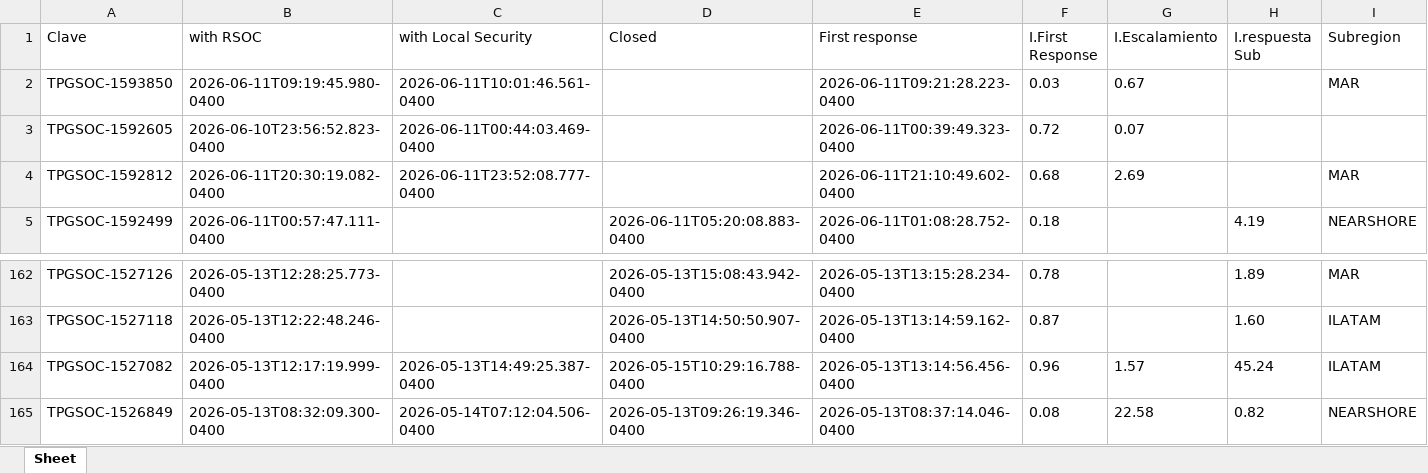
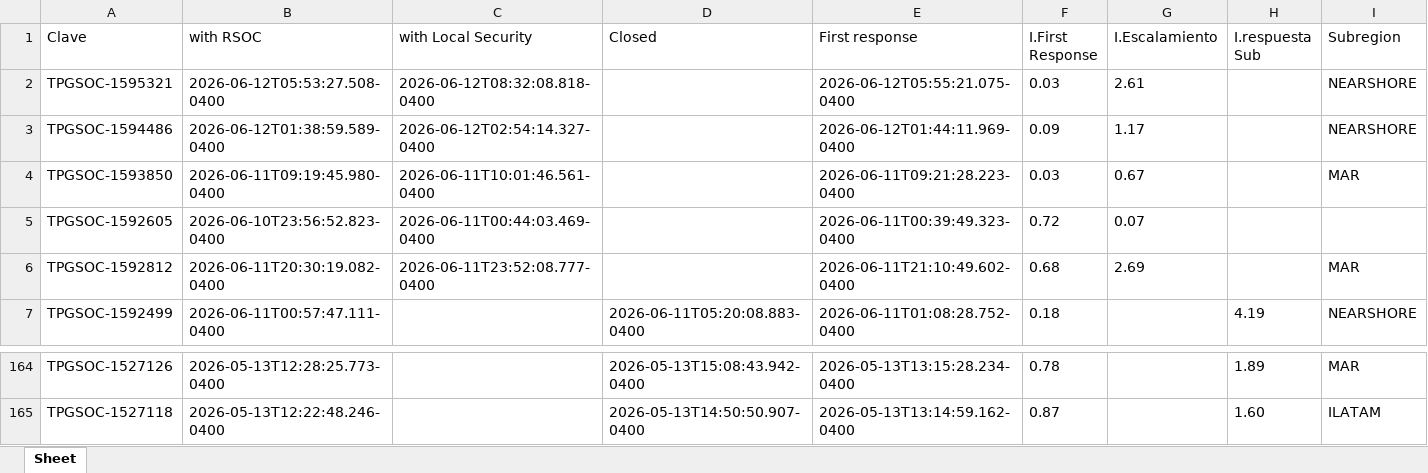
Before and after one commit to angeval25/TS, an Excel workbook: Libro1.xlsx, sheet Sheet, drawn as a sheet; only a part is shown, gaps mark what is left out; values as stored, in another font and other column widths than the file's, no borders; removed rows and columns are numbered as before the commit, all else as after; the diff names each change by its address in the sheet, - before the commit and + after, or states it on an @@ line.

Commit message:
Auto-update Libro1.xlsx 2026-06-12 13:07:02 UTC

```diff
--- a/Libro1.xlsx (sheet Sheet)
+++ b/Libro1.xlsx (sheet Sheet)
+row 2: TPGSOC-1595321 | 2026-06-12T05:53:27.508-0400 | 2026-06-12T08:32:08.818-0400 |  | 2026-06-12T05:55:21.075-0400 | 0.03 | 2.61 |  | NEARSHORE
+row 3: TPGSOC-1594486 | 2026-06-12T01:38:59.589-0400 | 2026-06-12T02:54:14.327-0400 |  | 2026-06-12T01:44:11.969-0400 | 0.09 | 1.17 |  | NEARSHORE
-row 164: TPGSOC-1527082 | 2026-05-13T12:17:19.999-0400 | 2026-05-13T14:49:25.387-0400 | 2026-05-15T10:29:16.788-0400 | 2026-05-13T13:14:56.456-0400 | 0.96 | 1.57 | 45.24 | ILATAM
-row 165: TPGSOC-1526849 | 2026-05-13T08:32:09.300-0400 | 2026-05-14T07:12:04.506-0400 | 2026-05-13T09:26:19.346-0400 | 2026-05-13T08:37:14.046-0400 | 0.08 | 22.58 | 0.82 | NEARSHORE
```
